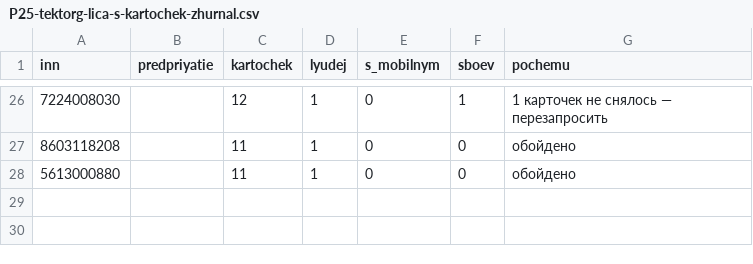
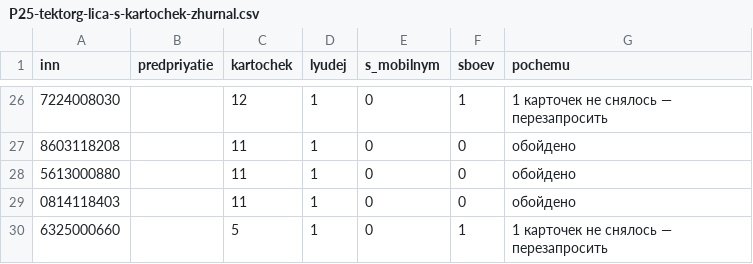
Before and after one commit to kirillrand4-alt/avto, a CSV file: seo-texts/engineers-lens/P25-tektorg-lica-s-kartochek-zhurnal.csv, drawn as a sheet; only a part is shown, gaps mark what is left out; the diff names each change by its address in the sheet, - before the commit and + after, or states it on an @@ line.

```diff
--- a/seo-texts/engineers-lens/P25-tektorg-lica-s-kartochek-zhurnal.csv
+++ b/seo-texts/engineers-lens/P25-tektorg-lica-s-kartochek-zhurnal.csv
+row 29: 0814118403 |  | 11 | 1 | 0 | 0 | обойдено
+row 30: 6325000660 |  | 5 | 1 | 0 | 1 | 1 карточек не снялось — перезапросить
```
Also changed, not shown: seo-texts/engineers-lens/P25-EIS-KONTAKTY.csv, seo-texts/engineers-lens/P25-eis-zhurnal.csv, 4 other files.
